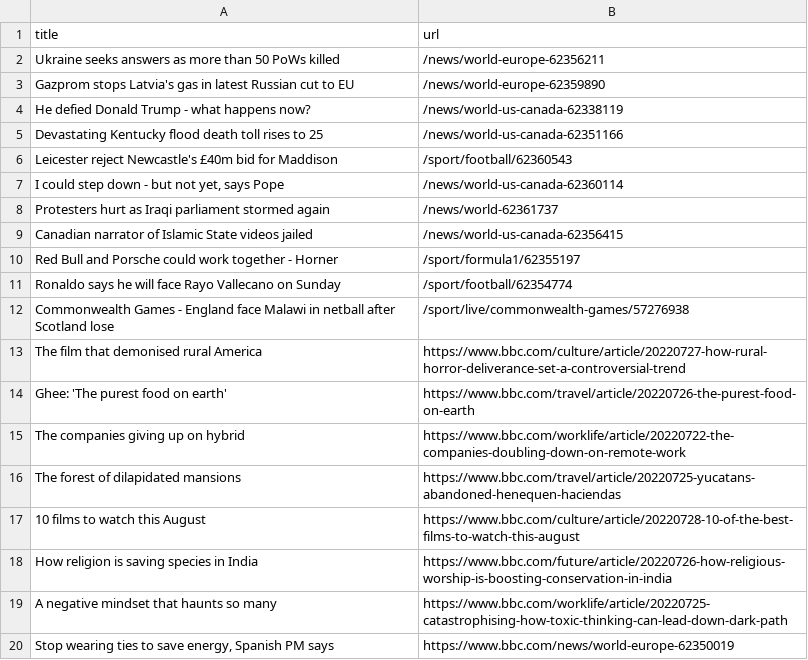
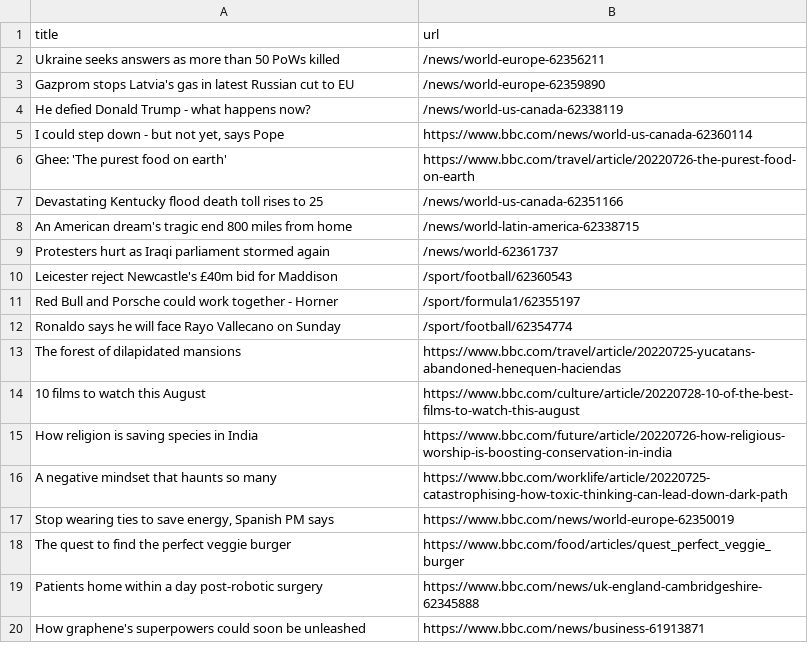
Before and after one commit to ErichBuergler/automatic-scraper-bbc, a CSV file: bbc.csv, drawn as a sheet; only a part is shown; the shorter side is filled out with more unchanged rows.

```diff
--- a/bbc.csv
+++ b/bbc.csv
@@ -4,13 +4,10 @@ Gazprom stops Latvia's gas in latest Russian cut to EU,/news/world-europe-623598
 He defied Donald Trump - what happens now?,/news/world-us-canada-62338119
+"I could step down - but not yet, says Pope",https://www.bbc.com/news/world-us-canada-62360114
+Ghee: 'The purest food on earth',https://www.bbc.com/travel/article/20220726-the-purest-food-on-earth
 Devastating Kentucky flood death toll rises to 25,/news/world-us-canada-62351166
+An American dream's tragic end 800 miles from home,/news/world-latin-america-62338715
+Protesters hurt as Iraqi parliament stormed again,/news/world-62361737
 Leicester reject Newcastle's £40m bid for Maddison,/sport/football/62360543
-"I could step down - but not yet, says Pope",/news/world-us-canada-62360114
-Protesters hurt as Iraqi parliament stormed again,/news/world-62361737
-Canadian narrator of Islamic State videos jailed,/news/world-us-canada-62356415
 Red Bull and Porsche could work together - Horner,/sport/formula1/62355197
 Ronaldo says he will face Rayo Vallecano on Sunday,/sport/football/62354774
-Commonwealth Games - England face Malawi in netball after Scotland lose,/sport/live/commonwealth-games/57276938
-The film that demonised rural America,https://www.bbc.com/culture/article/20220727-how-rural-horror-deliverance-set-a-controversial-trend
-Ghee: 'The purest food on earth',https://www.bbc.com/travel/article/20220726-the-purest-food-on-earth
-The companies giving up on hybrid,https://www.bbc.com/worklife/article/20220722-the-companies-doubling-down-on-remote-work
 The forest of dilapidated mansions,https://www.bbc.com/travel/article/20220725-yucatans-abandoned-henequen-haciendas
```
